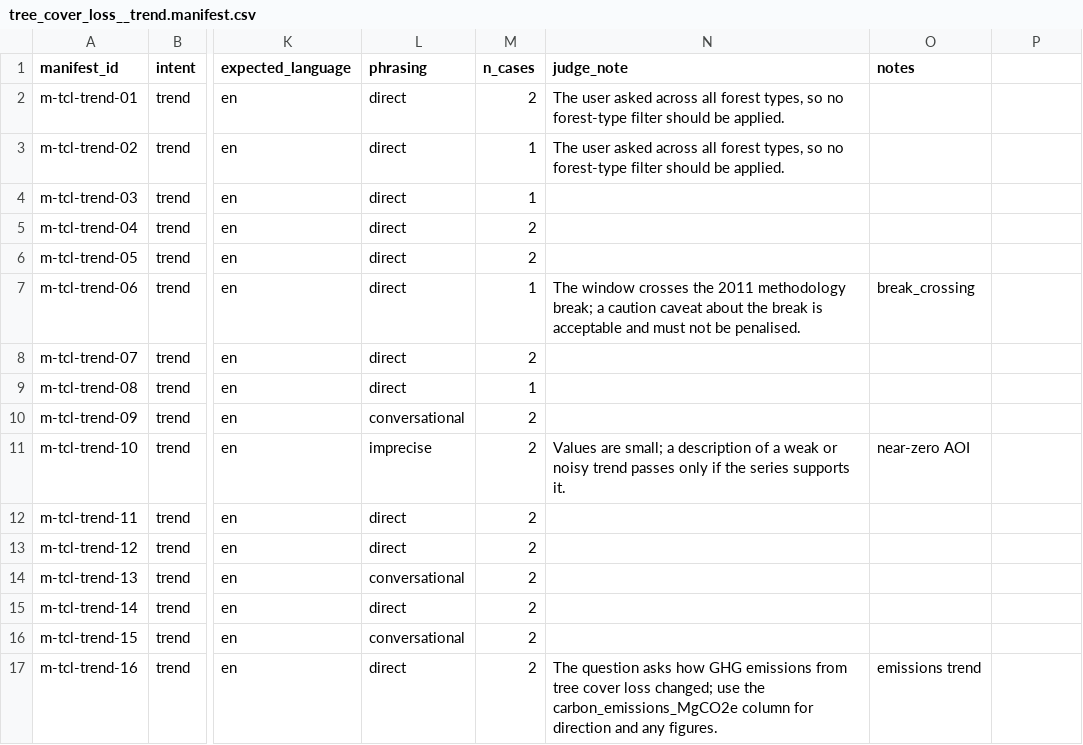
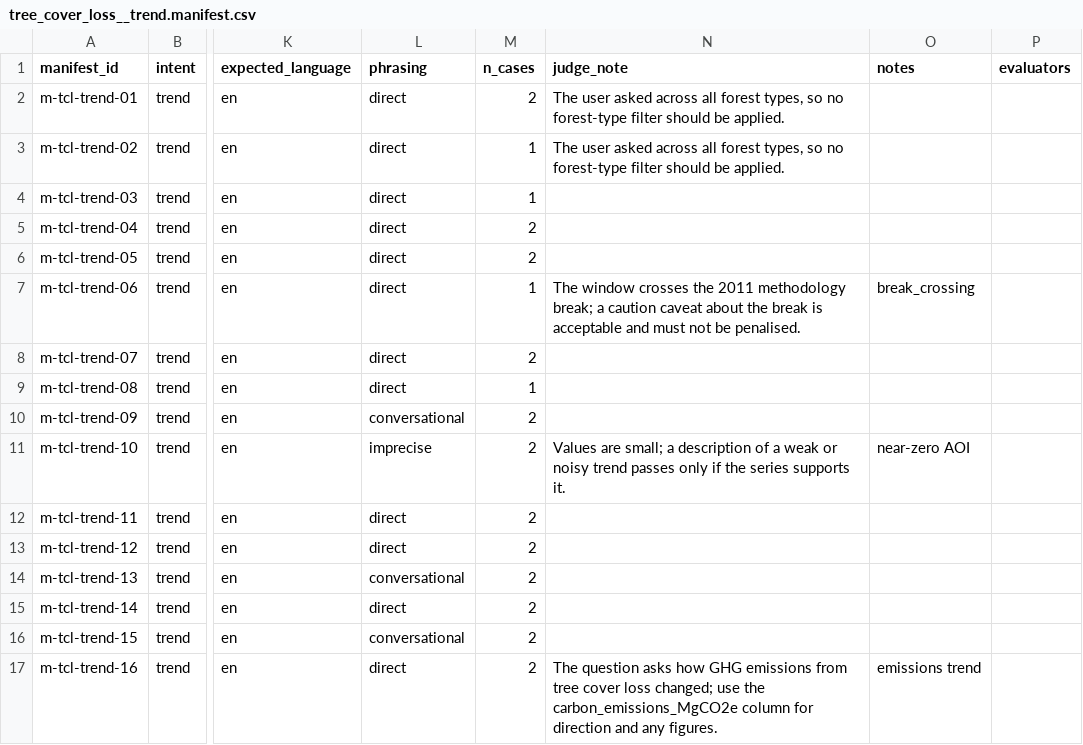
Before and after one commit to wri/gnw-evals, a CSV file: cases/manifests/tree_cover_loss__trend.manifest.csv, drawn as a sheet; only a part is shown, gaps mark what is left out; the diff names each change by its address in the sheet, - before the commit and + after, or states it on an @@ line.

```diff
--- a/cases/manifests/tree_cover_loss__trend.manifest.csv
+++ b/cases/manifests/tree_cover_loss__trend.manifest.csv
-P1: (empty)
+P1: evaluators
```
Also changed, not shown: cases/manifests/tree_cover_loss__comparison.manifest.csv, cases/manifests/tree_cover_loss__quantification.manifest.csv, 6 other files.
